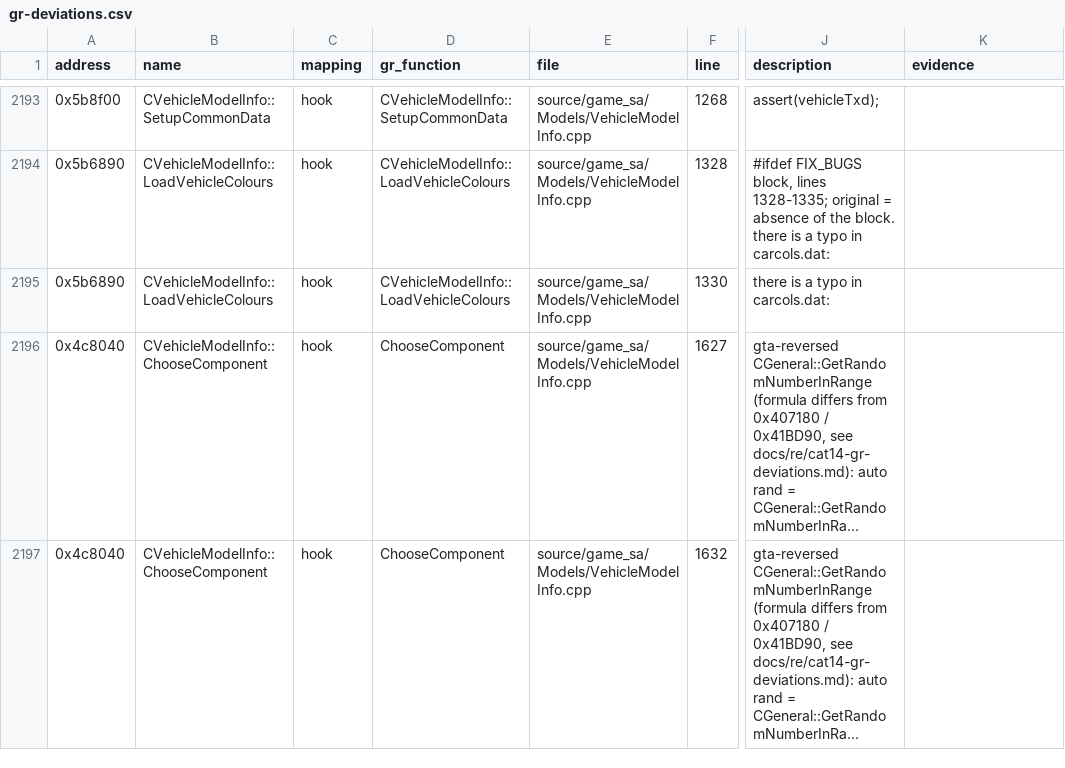
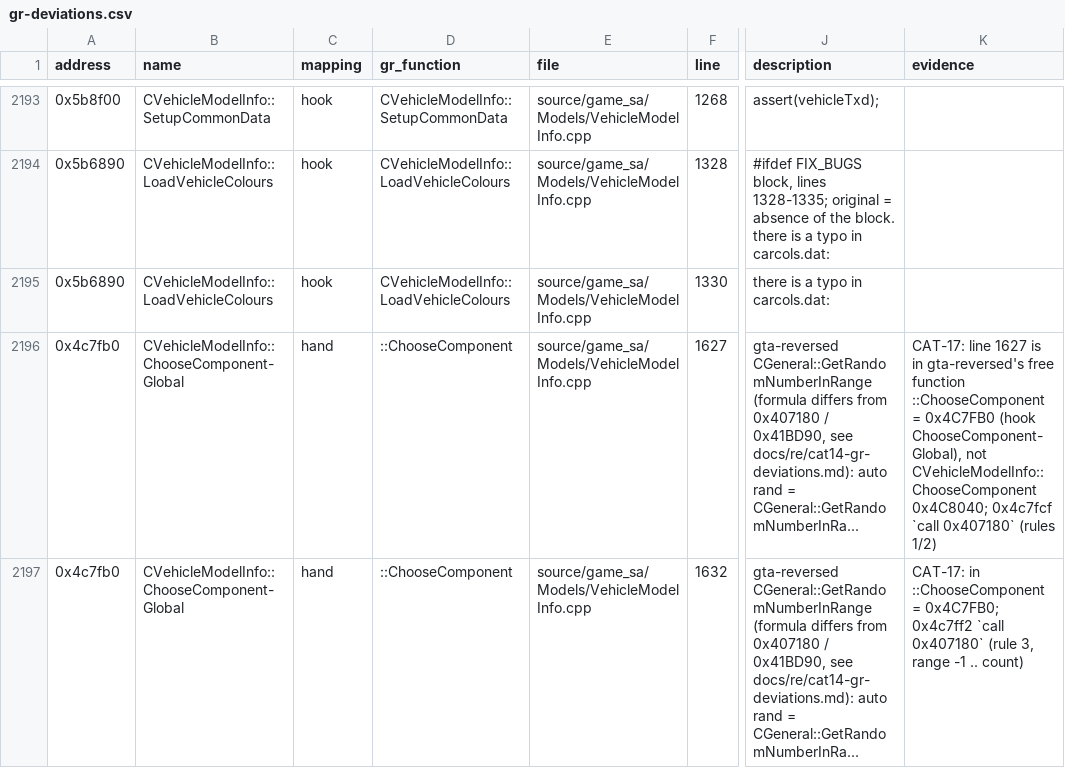
Before and after one commit to ghosty2004/sa-engine, a CSV file: catalog/gr-deviations.csv, drawn as a sheet; only a part is shown, gaps mark what is left out; the diff covers the shown part only; the diff names each change by its address in the sheet, - before the commit and + after, or states it on an @@ line.

```diff
--- a/catalog/gr-deviations.csv
+++ b/catalog/gr-deviations.csv
-A2196:A2197 (address): 0x4c8040
+A2196:A2197 (address): 0x4c7fb0
-B2196:B2197 (name): CVehicleModelInfo::ChooseComponent
+B2196:B2197 (name): CVehicleModelInfo::ChooseComponent-Global
-C2196:C2197 (mapping): hook
+C2196:C2197 (mapping): hand
-D2196:D2197 (gr_function): ChooseComponent
+D2196:D2197 (gr_function): ::ChooseComponent
-K2196 (evidence): (empty)
+K2196 (evidence): CAT-17: line 1627 is in gta-reversed's free function ::ChooseComponent = 0x4C7FB0 (hook ChooseComponent-Global), not CVehicleModelInfo::ChooseComponent 0x4C8040; 0x4c7fcf `call 0x407180` (rules 1/2)
-K2197 (evidence): (empty)
+K2197 (evidence): CAT-17: in ::ChooseComponent = 0x4C7FB0; 0x4c7ff2 `call 0x407180` (rule 3, range -1 .. count)
```
Also changed, not shown: 1 added row, 1 removed row and 5 edited cells elsewhere in this file, catalog/gr-deviations-notes.csv, catalog/indirect-calls.csv, 26 other files.
